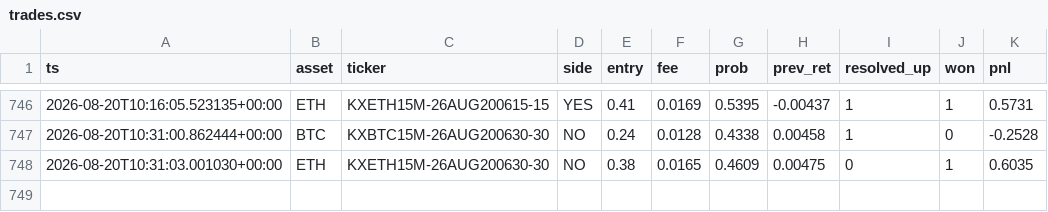
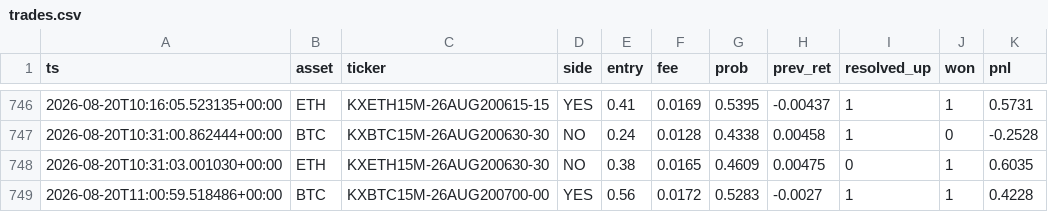
Before and after one commit to WhemDev/kalshi-paper-live, a CSV file: trades.csv, drawn as a sheet; only a part is shown, gaps mark what is left out.

```diff
--- a/trades.csv
+++ b/trades.csv
@@ -748 +748,2 @@ ts,asset,ticker,side,entry,fee,prob,prev_ret,resolved_up,won,pnl
 2026-08-20T10:31:03.001030+00:00,ETH,KXETH15M-26AUG200630-30,NO,0.38,0.0165,0.4609,0.00475,0,1,0.6035
+2026-08-20T11:00:59.518486+00:00,BTC,KXBTC15M-26AUG200700-00,YES,0.56,0.0172,0.5283,-0.0027,1,1,0.4228
```
